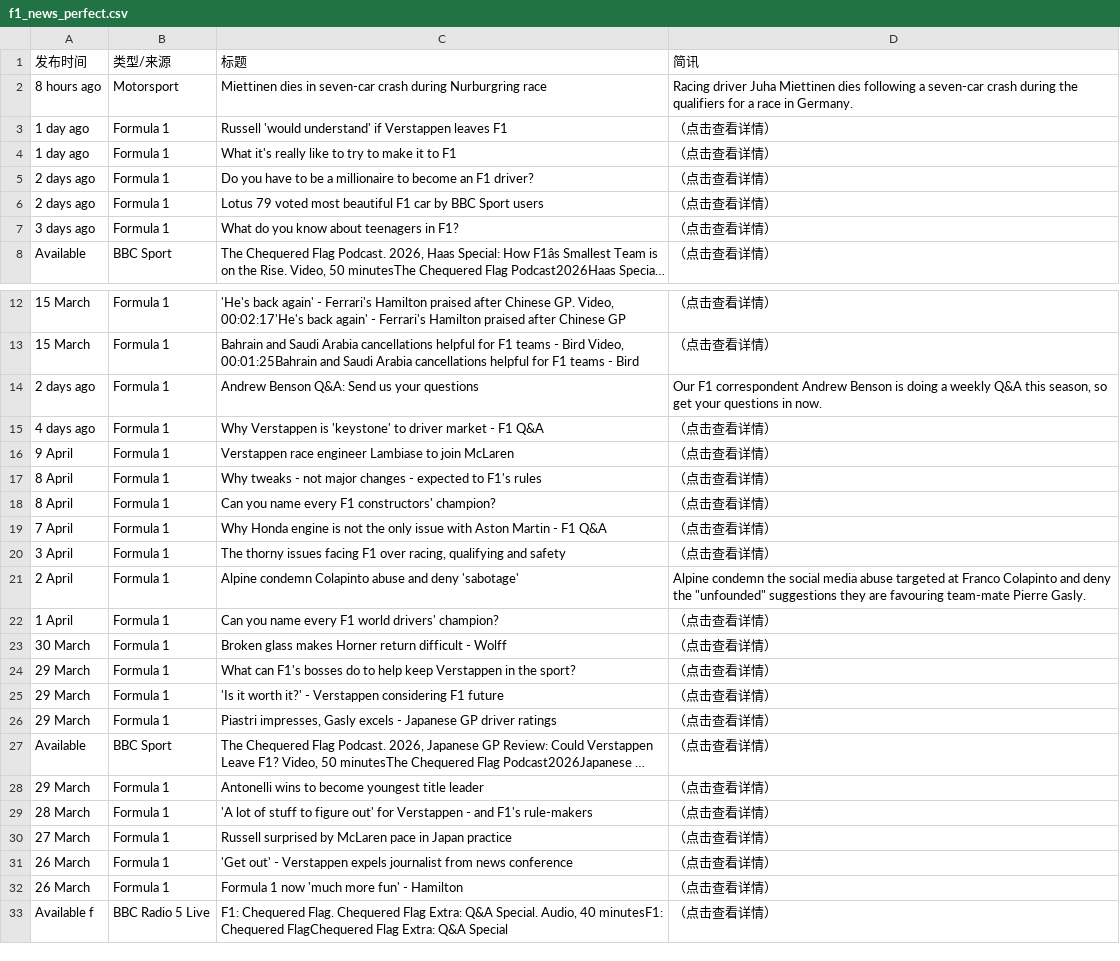
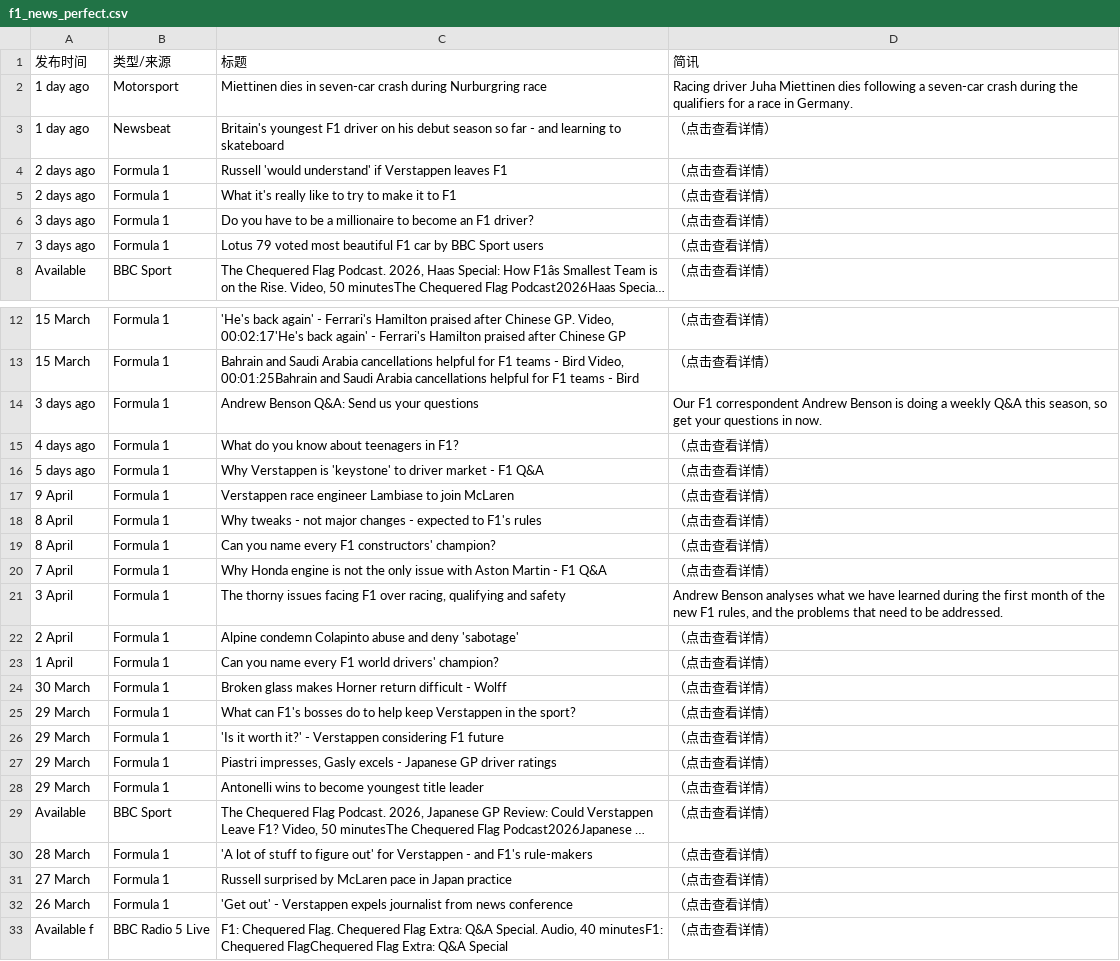
Before and after one commit to 202704948-design/bbc-f1-scraper, a CSV file: f1_news_perfect.csv, drawn as a sheet; only a part is shown, gaps mark what is left out; long unchanged cells end in …; removed rows and columns are numbered as before the commit, all else as after; the diff names each change by its address in the sheet, - before the commit and + after, or states it on an @@ line.

```diff
--- a/f1_news_perfect.csv
+++ b/f1_news_perfect.csv
-A2 (发布时间): 8 hours ago
+A2 (发布时间): 1 day ago
+row 3: 1 day ago | Newsbeat | Britain's youngest F1 driver on his debut season so far - and learning to skateboard | （点击查看详情）
-A4:A5 (发布时间): 1 day ago
+A4:A5 (发布时间): 2 days ago
-A6:A7 (发布时间): 2 days ago
+A6:A7 (发布时间): 3 days ago
-row 7: 3 days ago | Formula 1 | What do you know about teenagers in F1? | （点击查看详情）
-A14 (发布时间): 2 days ago
+A14 (发布时间): 3 days ago
+row 15: 4 days ago | Formula 1 | What do you know about teenagers in F1? | （点击查看详情）
-A16 (发布时间): 4 days ago
+A16 (发布时间): 5 days ago
-D21 (简讯): （点击查看详情）
+D21 (简讯): Andrew Benson analyses what we have learned during the first month of the new F1 rules, and the problems that need to be addressed.
-D22 (简讯): Alpine condemn the social media abuse targeted at Franco Colapinto and deny the "unfounded" suggestions they are favouring team-mate Pierre Gasly.
+D22 (简讯): （点击查看详情）
-row 32: 26 March | Formula 1 | Formula 1 now 'much more fun' - Hamilton | （点击查看详情）
```
